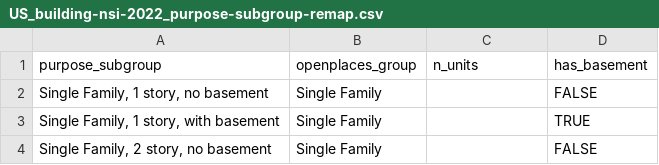
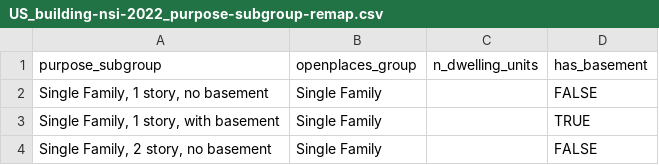
Before and after one commit to chrnolte/openplaces, a CSV file: src/openplaces/recipes/US/_all/building/nsi/2022/US_building-nsi-2022_purpose-subgroup-remap.csv, drawn as a sheet; only a part is shown.

Commit message:
Rename n_units to n_dwelling_units and switch admin-nhgis-2020 to admin-census-2021

```diff
--- a/src/openplaces/recipes/US/_all/building/nsi/2022/US_building-nsi-2022_purpose-subgroup-remap.csv
+++ b/src/openplaces/recipes/US/_all/building/nsi/2022/US_building-nsi-2022_purpose-subgroup-remap.csv
@@ -1,2 +1,2 @@
-purpose_subgroup,openplaces_group,n_units,has_basement
+purpose_subgroup,openplaces_group,n_dwelling_units,has_basement
 "Single Family, 1 story, no basement",Single Family,,FALSE
```
Also changed, not shown: 6 other files.
